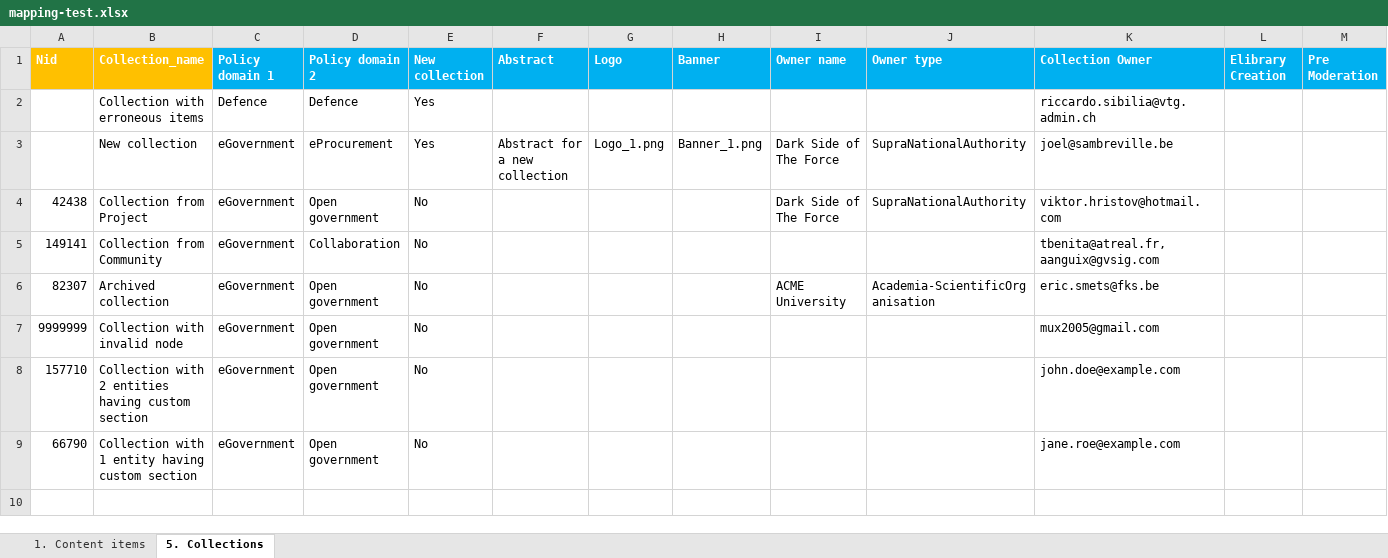
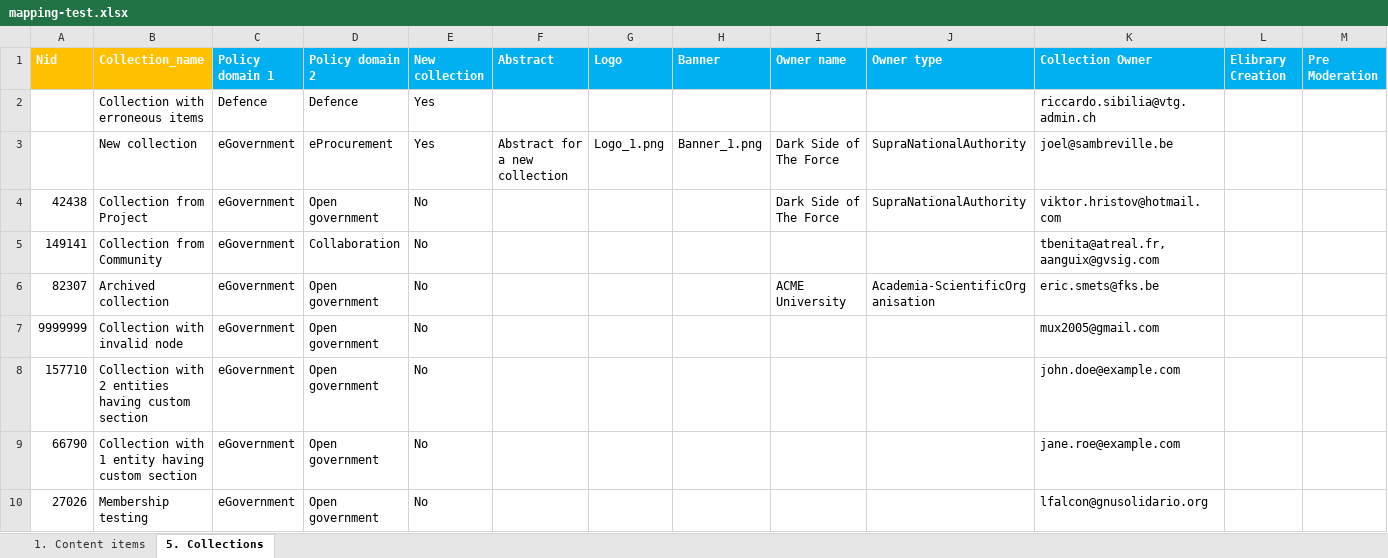
Before and after one commit to ec-europa/joinup-dev, an Excel workbook: resources/migrate/mapping-test.xlsx, sheet 5. Collections, drawn as a sheet; only a part is shown; values as stored, in another font and other column widths than the file's, no borders; rows hold the shown columns only; the diff names each change by its address in the sheet, - before the commit and + after, or states it on an @@ line.

Commit message:
ISAICP-3478, ISAICP-3477: Collection OG user-roles (v2).

```diff
--- a/resources/migrate/mapping-test.xlsx (sheet 5. Collections)
+++ b/resources/migrate/mapping-test.xlsx (sheet 5. Collections)
+row 10: 27026 | Membership testing | eGovernment | Open government | No |  |  |  |  |  | lfalcon@gnusolidario.org
```
Also changed, not shown: sheet 1. Content items, 10 other files.
